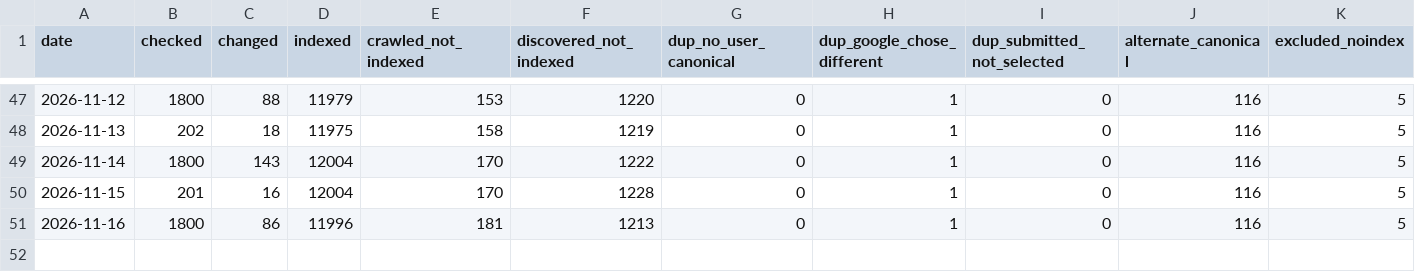
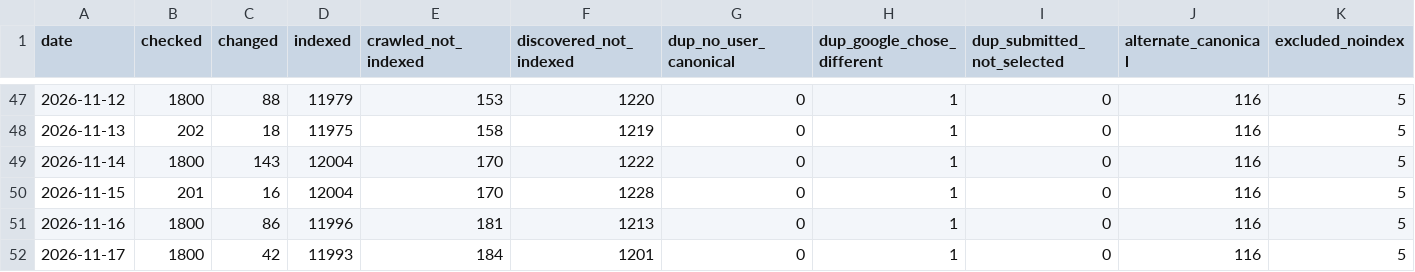
Before and after one commit to riku0704/sw-noindex-tracking, a CSV file: index_status/daily.csv, drawn as a sheet; only a part is shown, gaps mark what is left out; rows hold the shown columns only; the diff names each change by its address in the sheet, - before the commit and + after, or states it on an @@ line.

```diff
--- a/index_status/daily.csv
+++ b/index_status/daily.csv
+row 52: 2026-11-17 | 1800 | 42 | 11993 | 184 | 1201 | 0 | 1 | 0 | 116 | 5
```
Also changed, not shown: docs/index-status/problems.csv, 5 other files.
